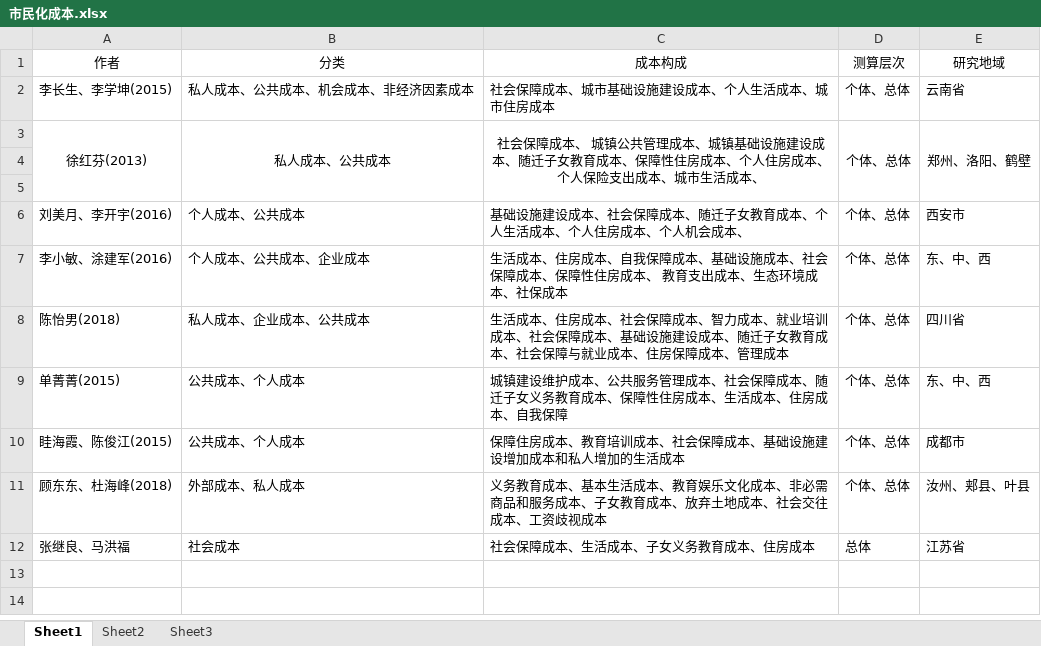
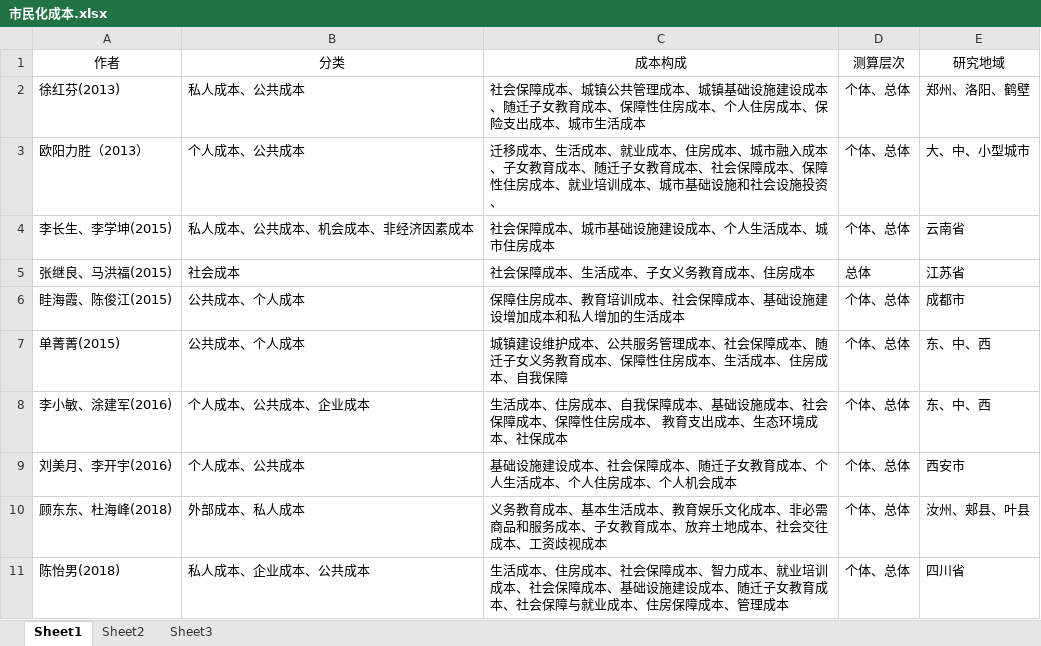
Before and after one commit to liheng77777/liheng777, an Excel workbook: 市民化成本.xlsx, sheet Sheet1, drawn as a sheet; values as stored, in another font and other column widths than the file's, no borders; removed rows and columns are numbered as before the commit, all else as after; the diff names each change by its address in the sheet, - before the commit and + after, or states it on an @@ line.

```diff
--- a/市民化成本.xlsx (sheet Sheet1)
+++ b/市民化成本.xlsx (sheet Sheet1)
+row 2: 徐红芬(2013) | 私人成本、公共成本 | 社会保障成本、城镇公共管理成本、城镇基础设施建设成本、随迁子女教育成本、保障性住房成本、个人住房成本、保险支出成本、城市生活成本 | 个体、总体 | 郑州、洛阳、鹤壁
+row 3: 欧阳力胜（2013） | 个人成本、公共成本 | 迁移成本、生活成本、就业成本、住房成本、城市融入成本、子女教育成本、随迁子女教育成本、社会保障成本、保障性住房成本、就业培训成本、城市基础设施和社会设施投资、 | 个体、总体 | 大、中、小型城市
-row 3: 徐红芬(2013) | 私人成本、公共成本 | 社会保障成本、 城镇公共管理成本、城镇基础设施建设成本、随迁子女教育成本、保障性住房成本、个人住房成本、个人保险支出成本、城市生活成本、 | 个体、总体 | 郑州、洛阳、鹤壁
-row 5: (empty)
+row 5: 张继良、马洪福(2015) | 社会成本 | 社会保障成本、生活成本、子女义务教育成本、住房成本 | 总体 | 江苏省
-row 6: (empty)
+row 6: 眭海霞、陈俊江(2015) | 公共成本、个人成本 | 保障住房成本、教育培训成本、社会保障成本、基础设施建设增加成本和私人增加的生活成本 | 个体、总体 | 成都市
-row 6: 刘美月、李开宇(2016) | 个人成本、公共成本 | 基础设施建设成本、社会保障成本、随迁子女教育成本、个人生活成本、个人住房成本、个人机会成本、 | 个体、总体 | 西安市
@@ row 9 moved to row 7: 单菁菁(2015) @@
+row 9: 刘美月、李开宇(2016) | 个人成本、公共成本 | 基础设施建设成本、社会保障成本、随迁子女教育成本、个人生活成本、个人住房成本、个人机会成本 | 个体、总体 | 西安市
@@ row 11 moved to row 10: 顾东东、杜海峰(2018) @@
-row 10: 眭海霞、陈俊江(2015) | 公共成本、个人成本 | 保障住房成本、教育培训成本、社会保障成本、基础设施建设增加成本和私人增加的生活成本 | 个体、总体 | 成都市
-row 12: 张继良、马洪福 | 社会成本 | 社会保障成本、生活成本、子女义务教育成本、住房成本 | 总体 | 江苏省
```
Also changed, not shown: 1 other file.
